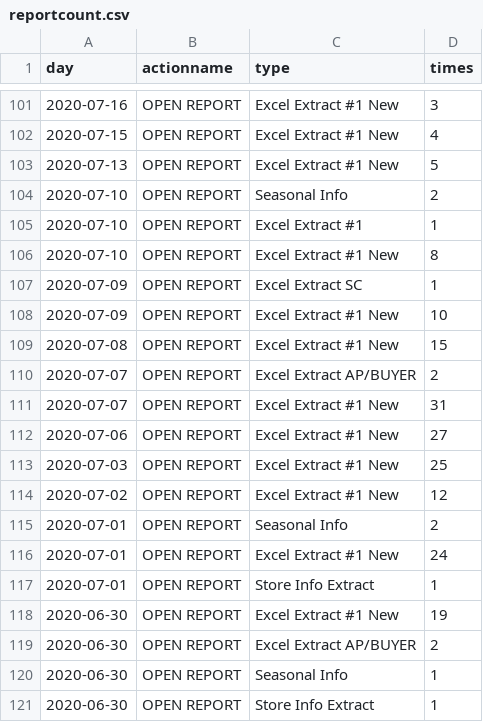
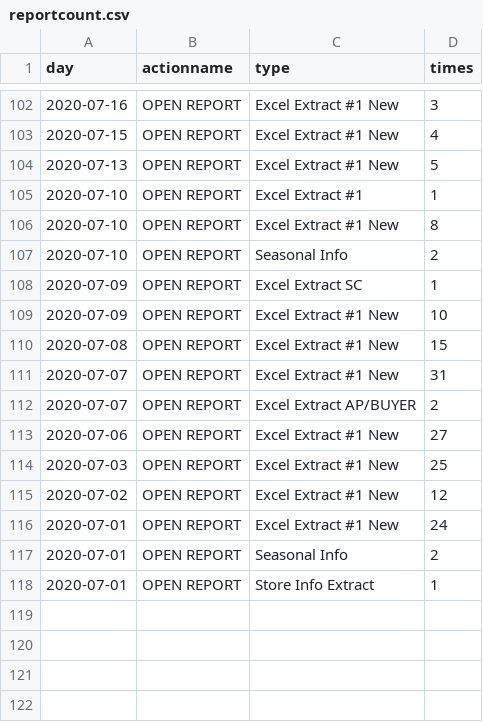
Before and after one commit to jasonzhuangdavinci/stadiumLogAnalysis, a CSV file: loadcsv/reportcount.csv, drawn as a sheet; only a part is shown, gaps mark what is left out; the diff covers the shown part only.

```diff
--- a/loadcsv/reportcount.csv
+++ b/loadcsv/reportcount.csv
@@ -103,5 +104,5 @@ day,actionname,type,times
 2020-07-13,OPEN REPORT,Excel Extract #1 New,5
-2020-07-10,OPEN REPORT,Seasonal Info,2
 2020-07-10,OPEN REPORT,Excel Extract #1,1
 2020-07-10,OPEN REPORT,Excel Extract #1 New,8
+2020-07-10,OPEN REPORT,Seasonal Info,2
 2020-07-09,OPEN REPORT,Excel Extract SC,1
@@ -109,4 +110,4 @@ day,actionname,type,times
 2020-07-08,OPEN REPORT,Excel Extract #1 New,15
+2020-07-07,OPEN REPORT,Excel Extract #1 New,31
 2020-07-07,OPEN REPORT,Excel Extract AP/BUYER,2
-2020-07-07,OPEN REPORT,Excel Extract #1 New,31
 2020-07-06,OPEN REPORT,Excel Extract #1 New,27
@@ -114,8 +115,4 @@ day,actionname,type,times
 2020-07-02,OPEN REPORT,Excel Extract #1 New,12
+2020-07-01,OPEN REPORT,Excel Extract #1 New,24
 2020-07-01,OPEN REPORT,Seasonal Info,2
-2020-07-01,OPEN REPORT,Excel Extract #1 New,24
 2020-07-01,OPEN REPORT,Store Info Extract,1
-2020-06-30,OPEN REPORT,Excel Extract #1 New,19
-2020-06-30,OPEN REPORT,Excel Extract AP/BUYER,2
-2020-06-30,OPEN REPORT,Seasonal Info,1
-2020-06-30,OPEN REPORT,Store Info Extract,1
```
Also changed, not shown: 1 added row and 24 moved rows elsewhere in this file, loadcsv/reportcost.csv, loadcsv/usercount.csv, 1 other file.
